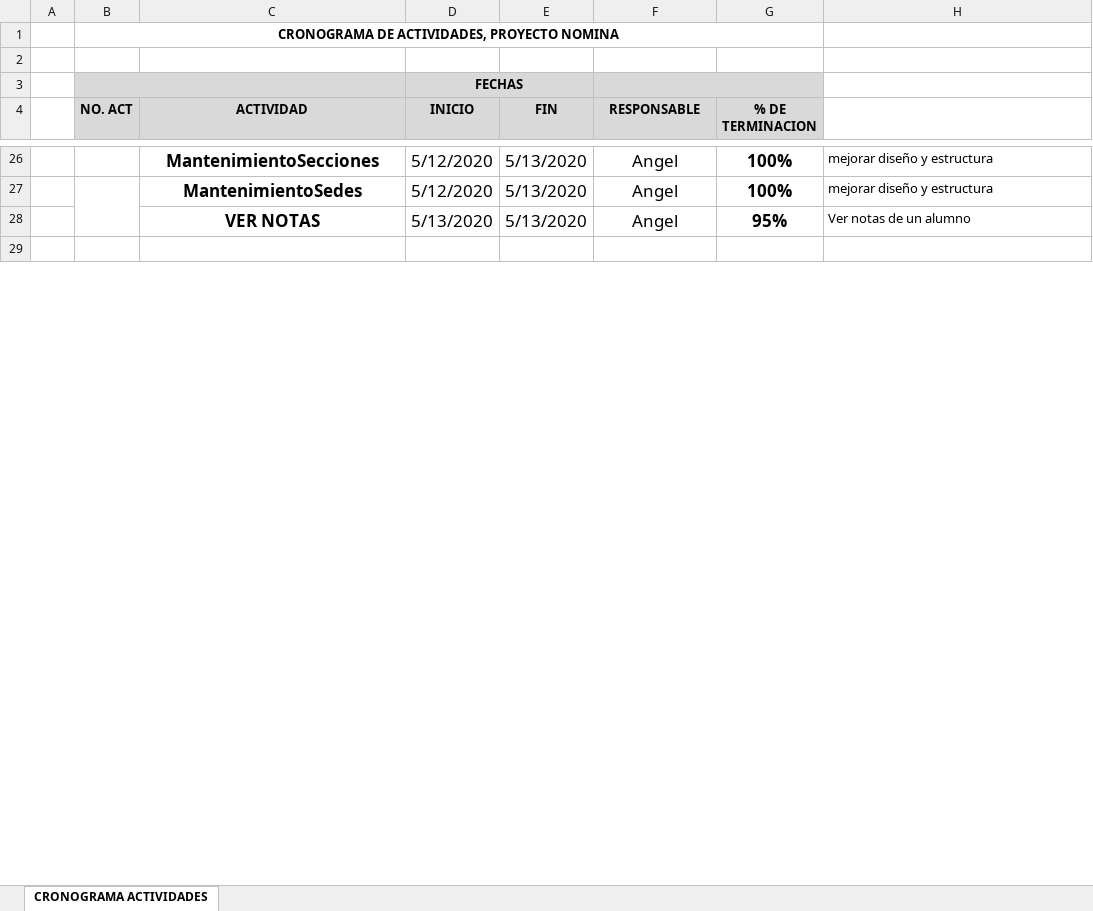
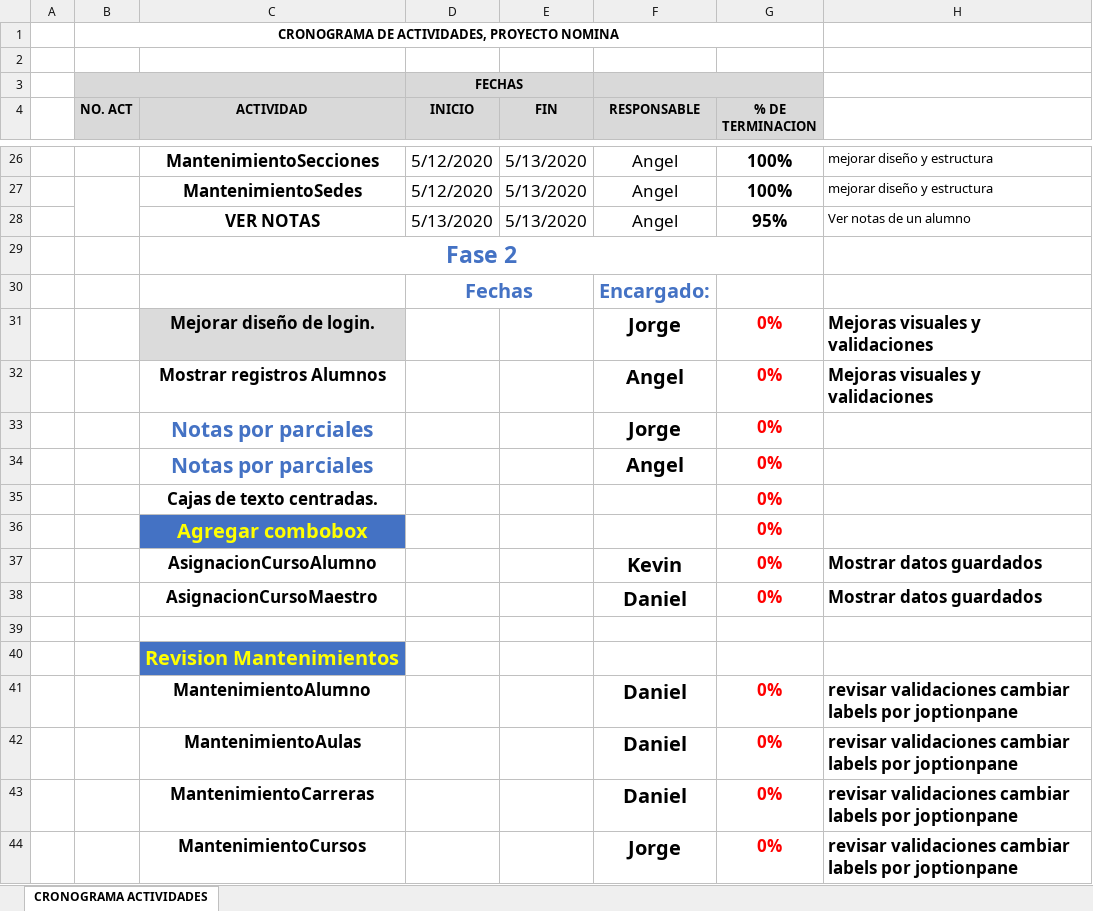
Before and after one commit to tatto5828z4/ProyectosUMG, an Excel workbook: P3GA2/Cronograma Practica PROGRA.xlsx, sheet CRONOGRAMA ACTIVIDADES, drawn as a sheet; only a part is shown, gaps mark what is left out; values as stored, in another font and other column widths than the file's, no borders; the diff covers the shown part only; the diff names each change by its address in the sheet, - before the commit and + after, or states it on an @@ line.

Commit message:
Actualizacion de informe

```diff
--- a/P3GA2/Cronograma Practica PROGRA.xlsx (sheet CRONOGRAMA ACTIVIDADES)
+++ b/P3GA2/Cronograma Practica PROGRA.xlsx (sheet CRONOGRAMA ACTIVIDADES)
+row 29:  |  | Fase 2
+row 30:  |  |  | Fechas |  | Encargado:
+row 31:  |  | Mejorar diseño de login. |  |  | Jorge | 0% | Mejoras visuales y validaciones
+row 32:  |  | Mostrar registros Alumnos |  |  | Angel | 0% | Mejoras visuales y validaciones
+row 33:  |  | Notas por parciales |  |  | Jorge | 0%
+row 34:  |  | Notas por parciales |  |  | Angel | 0%
+row 35:  |  | Cajas de texto centradas. |  |  |  | 0%
+row 36:  |  | Agregar combobox |  |  |  | 0%
+row 37:  |  | AsignacionCursoAlumno |  |  | Kevin | 0% | Mostrar datos guardados
+row 38:  |  | AsignacionCursoMaestro |  |  | Daniel | 0% | Mostrar datos guardados
+row 40:  |  | Revision Mantenimientos
+row 41:  |  | MantenimientoAlumno |  |  | Daniel | 0% | revisar validaciones cambiar labels por joptionpane
+row 42:  |  | MantenimientoAulas |  |  | Daniel | 0% | revisar validaciones cambiar labels por joptionpane
+row 43:  |  | MantenimientoCarreras |  |  | Daniel | 0% | revisar validaciones cambiar labels por joptionpane
+row 44:  |  | MantenimientoCursos |  |  | Jorge | 0% | revisar validaciones cambiar labels por joptionpane
```
Also changed, not shown: 10 added rows, 7 removed rows, 5 edited cells and cell formats elsewhere in this sheet.
